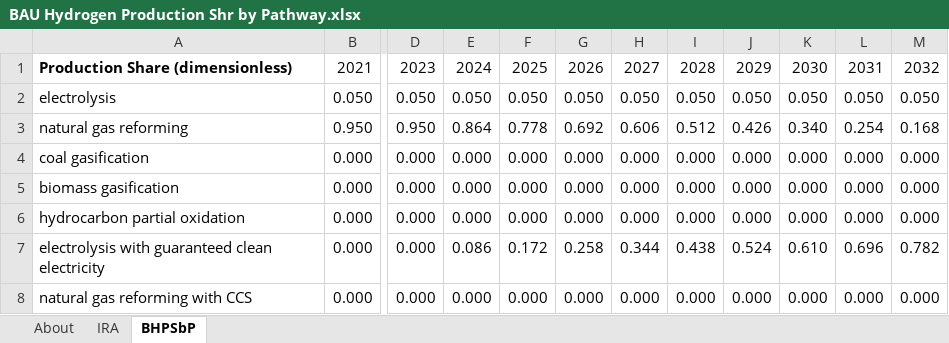
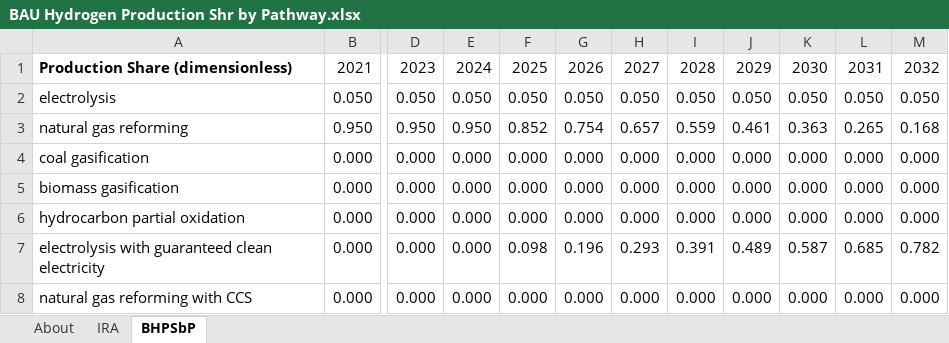
Before and after one commit to EnergyInnovation/eps-arizona, an Excel workbook: InputData/hydgn/BHPSbP/BAU Hydrogen Production Shr by Pathway.xlsx, sheet BHPSbP, drawn as a sheet; only a part is shown, gaps mark what is left out; values as stored, in another font and other column widths than the file's, no borders; the diff names each change by its address in the sheet, - before the commit and + after, or states it on an @@ line.

```diff
--- a/InputData/hydgn/BHPSbP/BAU Hydrogen Production Shr by Pathway.xlsx (sheet BHPSbP)
+++ b/InputData/hydgn/BHPSbP/BAU Hydrogen Production Shr by Pathway.xlsx (sheet BHPSbP)
-E3: 0.864
+E3: 0.950
-F3: 0.778
+F3: 0.852
-G3: 0.692
+G3: 0.754
-H3: 0.606
+H3: 0.657
-I3: 0.512
+I3: 0.559
-J3: 0.426
+J3: 0.461
-K3: 0.340
+K3: 0.363
-L3: 0.254
+L3: 0.265
-E7: 0.086
+E7: 0.000
-F7: 0.172
+F7: 0.098
-G7: 0.258
+G7: 0.196
-H7: 0.344
+H7: 0.293
-I7: 0.438
+I7: 0.391
-J7: 0.524
+J7: 0.489
-K7: 0.610
+K7: 0.587
-L7: 0.696
+L7: 0.685
```
Also changed, not shown: sheet IRA, formulas that keep their value, InputData/ctrl-settings/GRA/Government Revenue Accounting.xlsx, InputData/elec/BBNPPTY/BAU Ban New Power Plants This Year.xlsx, 19 other files.
